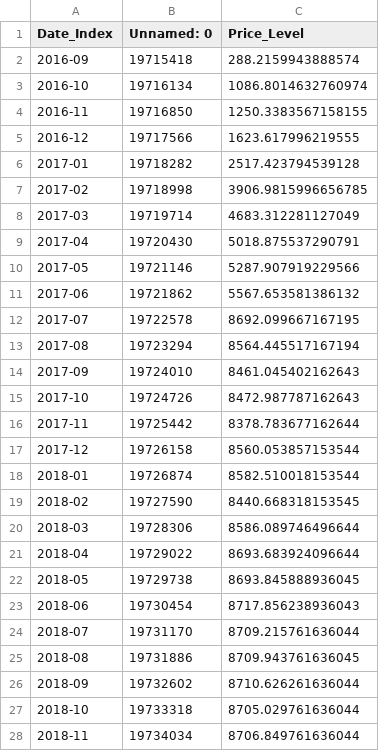
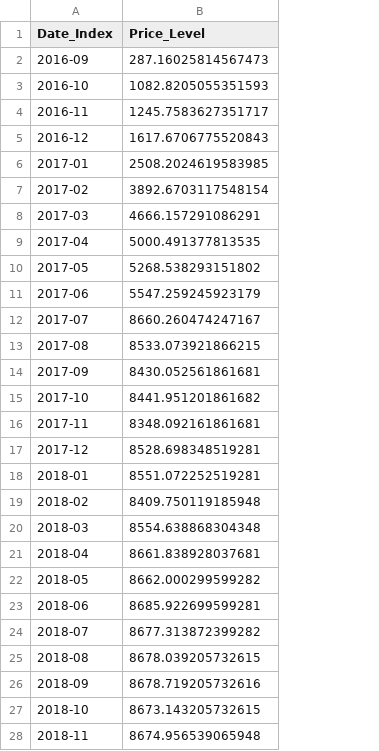
Before and after one commit to Rare-Heni/Rare-Pepe-Web-App, a CSV file: 03_output_data/df_unweighted_price_level_nd_no_max_500_5_All_All.csv, drawn as a sheet; only a part is shown; removed rows and columns are numbered as before the commit, all else as after; the diff covers the shown part only; the diff names each change by its address in the sheet, - before the commit and + after, or states it on an @@ line.

```diff
--- a/03_output_data/df_unweighted_price_level_nd_no_max_500_5_All_All.csv
+++ b/03_output_data/df_unweighted_price_level_nd_no_max_500_5_All_All.csv
-column B (Unnamed: 0), rows 2-28: 19715418 | 19716134 | 19716850 | 19717566 | 19718282 | 19718998 | 19719714 | 19720430 | 19721146 | 19721862 | 19722578 | 19723294 | 19724010 | 19724726 | 19725442 | 19726158 | 19726874 | 19727590 | 19728306 | 19729022 | 19729738 | 19730454 | 19731170 | 19731886 | 19732602 | 19733318 | 19734034
-B2 (Price_Level): 288.2159943888574
+B2 (Price_Level): 287.16025814567473
-B3 (Price_Level): 1086.8014632760974
+B3 (Price_Level): 1082.8205055351593
-B4 (Price_Level): 1250.3383567158155
+B4 (Price_Level): 1245.7583627351717
-B5 (Price_Level): 1623.617996219555
+B5 (Price_Level): 1617.6706775520843
-B6 (Price_Level): 2517.423794539128
+B6 (Price_Level): 2508.2024619583985
-B7 (Price_Level): 3906.9815996656785
+B7 (Price_Level): 3892.6703117548154
-B8 (Price_Level): 4683.312281127049
+B8 (Price_Level): 4666.157291086291
-B9 (Price_Level): 5018.875537290791
+B9 (Price_Level): 5000.491377813535
-B10 (Price_Level): 5287.907919229566
+B10 (Price_Level): 5268.538293151802
-B11 (Price_Level): 5567.653581386132
+B11 (Price_Level): 5547.259245923179
-B12 (Price_Level): 8692.099667167195
+B12 (Price_Level): 8660.260474247167
-B13 (Price_Level): 8564.445517167194
+B13 (Price_Level): 8533.073921866215
-B14 (Price_Level): 8461.045402162643
+B14 (Price_Level): 8430.052561861681
-B15 (Price_Level): 8472.987787162643
+B15 (Price_Level): 8441.951201861682
-B16 (Price_Level): 8378.783677162644
+B16 (Price_Level): 8348.092161861681
-B17 (Price_Level): 8560.053857153544
+B17 (Price_Level): 8528.698348519281
-B18 (Price_Level): 8582.510018153544
+B18 (Price_Level): 8551.072252519281
-B19 (Price_Level): 8440.668318153545
+B19 (Price_Level): 8409.750119185948
-B20 (Price_Level): 8586.089746496644
+B20 (Price_Level): 8554.638868304348
-B21 (Price_Level): 8693.683924096644
+B21 (Price_Level): 8661.838928037681
-B22 (Price_Level): 8693.845888936045
+B22 (Price_Level): 8662.000299599282
-B23 (Price_Level): 8717.856238936043
+B23 (Price_Level): 8685.922699599281
-B24 (Price_Level): 8709.215761636044
+B24 (Price_Level): 8677.313872399282
-B25 (Price_Level): 8709.943761636045
+B25 (Price_Level): 8678.039205732615
-B26 (Price_Level): 8710.626261636044
+B26 (Price_Level): 8678.719205732616
-B27 (Price_Level): 8705.029761636044
+B27 (Price_Level): 8673.143205732615
-B28 (Price_Level): 8706.849761636044
+B28 (Price_Level): 8674.956539065948
```
Also changed, not shown: 1 added row and 42 edited cells elsewhere in this file, 03_output_data/df_unweighted_price_level_nd_no_max_1000_5_All_All.csv, 03_output_data/df_unweighted_price_level_nd_no_max_100_10_All_All.csv, 2 other files.
